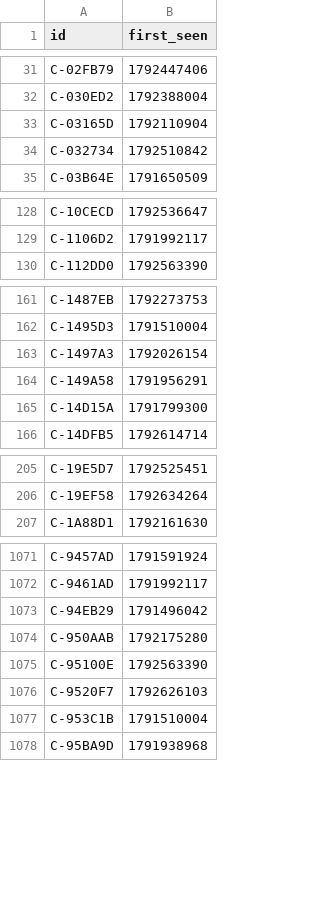
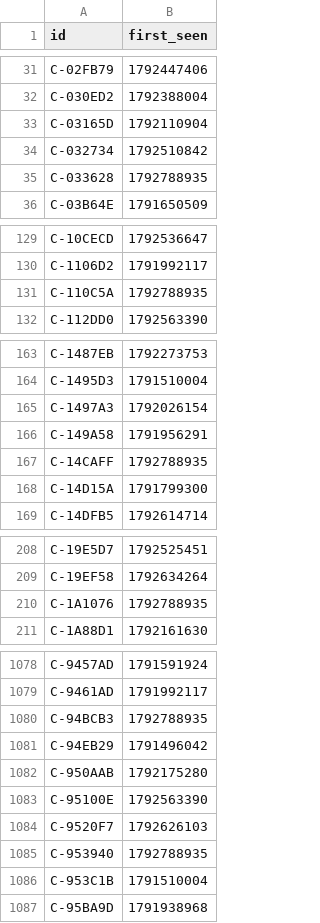
Before and after one commit to ashil13/early-hunter, a CSV file: data/candidates_seen.csv, drawn as a sheet; only a part is shown, gaps mark what is left out; the diff covers the shown part only.

Commit message:
update data

```diff
--- a/data/candidates_seen.csv
+++ b/data/candidates_seen.csv
@@ -34,2 +34,3 @@ C-03165D,1792110904
 C-032734,1792510842
+C-033628,1792788935
 C-03B64E,1791650509
@@ -129,2 +130,3 @@ C-10CECD,1792536647
 C-1106D2,1791992117
+C-110C5A,1792788935
 C-112DD0,1792563390
@@ -164,2 +166,3 @@ C-1497A3,1792026154
 C-149A58,1791956291
+C-14CAFF,1792788935
 C-14D15A,1791799300
@@ -206,2 +209,3 @@ C-19E5D7,1792525451
 C-19EF58,1792634264
+C-1A1076,1792788935
 C-1A88D1,1792161630
@@ -1072,2 +1079,3 @@ C-9457AD,1791591924
 C-9461AD,1791992117
+C-94BCB3,1792788935
 C-94EB29,1791496042
@@ -1076,2 +1084,3 @@ C-95100E,1792563390
 C-9520F7,1792626103
+C-953940,1792788935
 C-953C1B,1791510004
```
Also changed, not shown: 8 added rows elsewhere in this file, data/wallets.csv, 3 other files.
